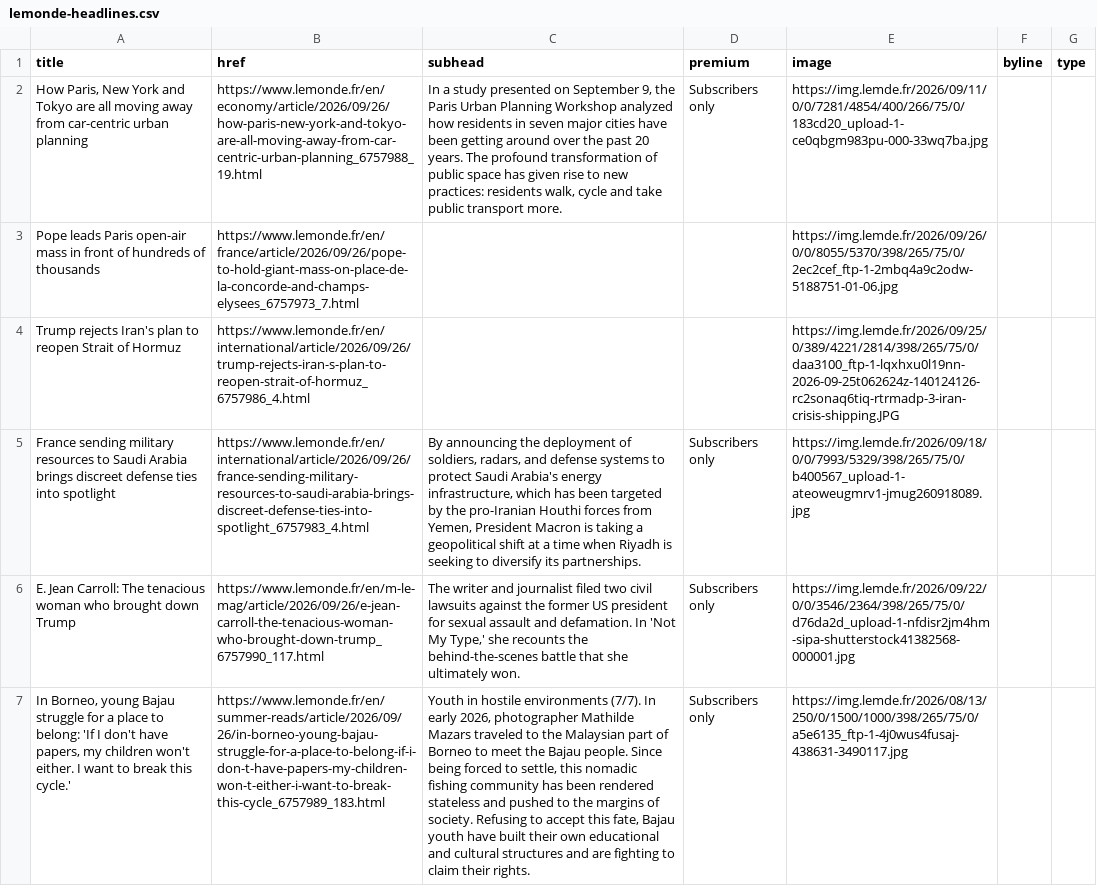
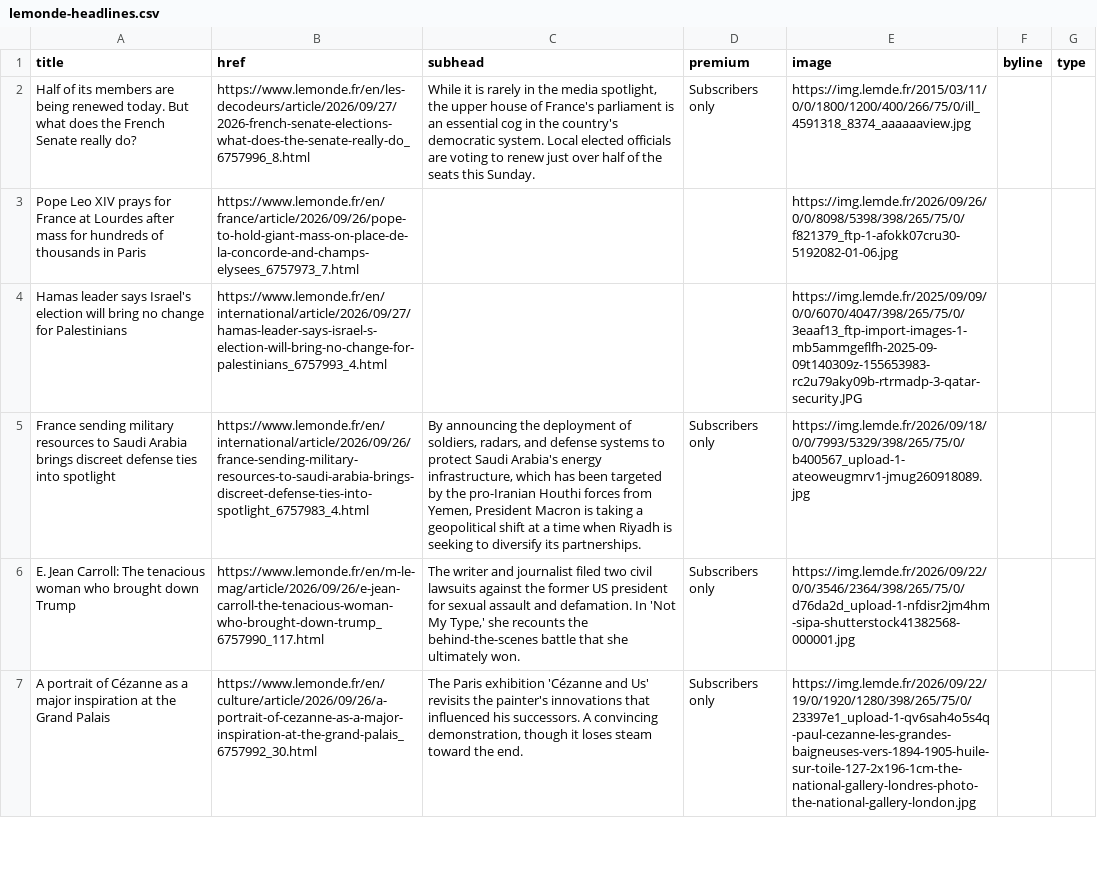
Before and after one commit to nicchoi-29/lede-07-homework-lemonde, a CSV file: lemonde-headlines.csv, drawn as a sheet; only a part is shown; removed rows and columns are numbered as before the commit, all else as after; the diff covers the shown part only; the diff names each change by its address in the sheet, - before the commit and + after, or states it on an @@ line.

```diff
--- a/lemonde-headlines.csv
+++ b/lemonde-headlines.csv
-A2 (title): How Paris, New York and Tokyo are all moving away from car-centric urban planning
+A2 (title): Half of its members are being renewed today. But what does the French Senate really do?
-B2 (href): https://www.lemonde.fr/en/economy/article/2026/09/26/how-paris-new-york-and-tokyo-are-all-moving-away-from-car-centric-urban-planning_6757988_19.html
+B2 (href): https://www.lemonde.fr/en/les-decodeurs/article/2026/09/27/2026-french-senate-elections-what-does-the-senate-really-do_6757996_8.html
-C2 (subhead): In a study presented on September 9, the Paris Urban Planning Workshop analyzed how residents in seven major cities have been getting around over the past 20 years. The profound transformation of public space has given rise to new practices: residents walk, cycle and take public transport more.
+C2 (subhead): While it is rarely in the media spotlight, the upper house of France's parliament is an essential cog in the country's democratic system. Local elected officials are voting to renew just over half of the seats this Sunday.
-E2 (image): https://img.lemde.fr/2026/09/11/0/0/7281/4854/400/266/75/0/183cd20_upload-1-ce0qbgm983pu-000-33wq7ba.jpg
+E2 (image): https://img.lemde.fr/2015/03/11/0/0/1800/1200/400/266/75/0/ill_4591318_8374_aaaaaaview.jpg
-A3 (title): Pope leads Paris open-air mass in front of hundreds of thousands
+A3 (title): Pope Leo XIV prays for France at Lourdes after mass for hundreds of thousands in Paris
-E3 (image): https://img.lemde.fr/2026/09/26/0/0/8055/5370/398/265/75/0/2ec2cef_ftp-1-2mbq4a9c2odw-5188751-01-06.jpg
+E3 (image): https://img.lemde.fr/2026/09/26/0/0/8098/5398/398/265/75/0/f821379_ftp-1-afokk07cru30-5192082-01-06.jpg
-row 4: Trump rejects Iran's plan to reopen Strait of Hormuz | https://www.lemonde.fr/en/international/article/2026/09/26/trump-rejects-iran-s-plan-to-reopen-strait-of-hormuz_6757986_4.html |  |  | https://img.lemde.fr/2026/09/25/0/389/4221/2814/398/265/75/0/daa3100_ftp-1-lqxhxu0l19nn-2026-09-25t062624z-140124126-rc2sonaq6tiq-rtrmadp-3-iran-crisis-shipping.JPG
+row 4: Hamas leader says Israel's election will bring no change for Palestinians | https://www.lemonde.fr/en/international/article/2026/09/27/hamas-leader-says-israel-s-election-will-bring-no-change-for-palestinians_6757993_4.html |  |  | https://img.lemde.fr/2025/09/09/0/0/6070/4047/398/265/75/0/3eaaf13_ftp-import-images-1-mb5ammgeflfh-2025-09-09t140309z-155653983-rc2u79aky09b-rtrmadp-3-qatar-security.JPG
-A7 (title): In Borneo, young Bajau struggle for a place to belong: 'If I don't have papers, my children won't either. I want to break this cycle.'
+A7 (title): A portrait of Cézanne as a major inspiration at the Grand Palais
-B7 (href): https://www.lemonde.fr/en/summer-reads/article/2026/09/26/in-borneo-young-bajau-struggle-for-a-place-to-belong-if-i-don-t-have-papers-my-children-won-t-either-i-want-to-break-this-cycle_6757989_183.html
+B7 (href): https://www.lemonde.fr/en/culture/article/2026/09/26/a-portrait-of-cezanne-as-a-major-inspiration-at-the-grand-palais_6757992_30.html
-C7 (subhead): Youth in hostile environments (7/7). In early 2026, photographer Mathilde Mazars traveled to the Malaysian part of Borneo to meet the Bajau people. Since being forced to settle, this nomadic fishing community has been rendered stateless and pushed to the margins of society. Refusing to accept this fate, Bajau youth have built their own educational and cultural structures and are fighting to claim their rights.
+C7 (subhead): The Paris exhibition 'Cézanne and Us' revisits the painter's innovations that influenced his successors. A convincing demonstration, though it loses steam toward the end.
-E7 (image): https://img.lemde.fr/2026/08/13/250/0/1500/1000/398/265/75/0/a5e6135_ftp-1-4j0wus4fusaj-438631-3490117.jpg
+E7 (image): https://img.lemde.fr/2026/09/22/19/0/1920/1280/398/265/75/0/23397e1_upload-1-qv6sah4o5s4q-paul-cezanne-les-grandes-baigneuses-vers-1894-1905-huile-sur-toile-127-2x196-1cm-the-national-gallery-londres-photo-the-national-gallery-london.jpg
```
Also changed, not shown: 7 added rows, 7 removed rows and 6 edited cells elsewhere in this file.
